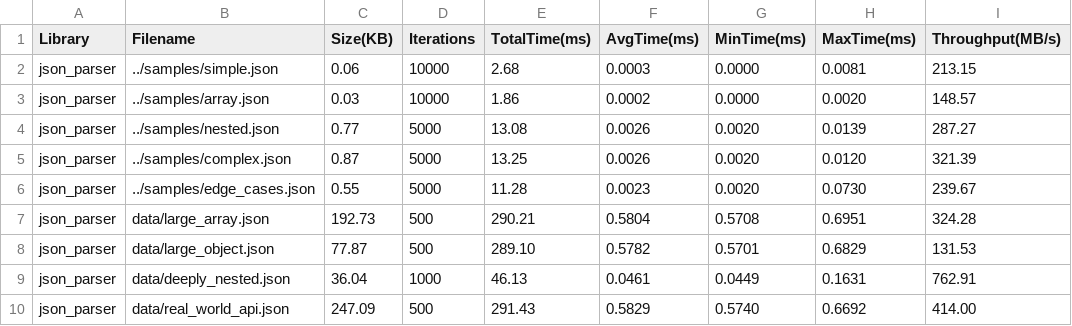
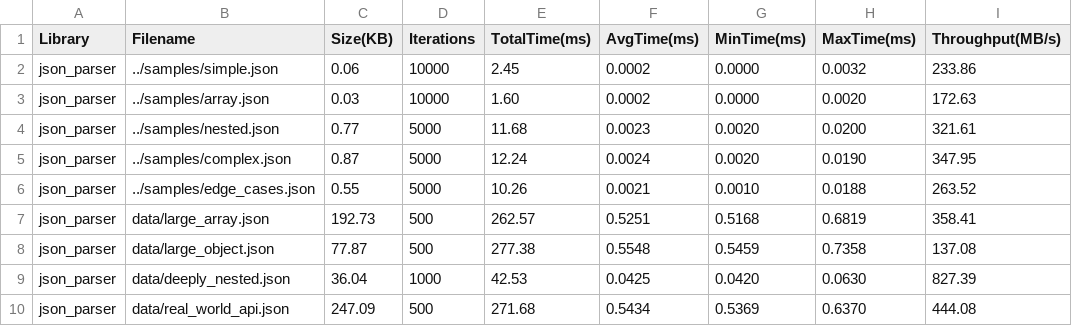
Before and after one commit to barsboldb/json_parser, a CSV file: benchmarks/results/json_parser_results.csv, drawn as a sheet.

```diff
--- a/benchmarks/results/json_parser_results.csv
+++ b/benchmarks/results/json_parser_results.csv
@@ -1,10 +1,10 @@
 Library,Filename,Size(KB),Iterations,TotalTime(ms),AvgTime(ms),MinTime(ms),MaxTime(ms),Throughput(MB/s)
-json_parser,../samples/simple.json,0.06,10000,2.68,0.0003,0.0000,0.0081,213.15
-json_parser,../samples/array.json,0.03,10000,1.86,0.0002,0.0000,0.0020,148.57
-json_parser,../samples/nested.json,0.77,5000,13.08,0.0026,0.0020,0.0139,287.27
-json_parser,../samples/complex.json,0.87,5000,13.25,0.0026,0.0020,0.0120,321.39
-json_parser,../samples/edge_cases.json,0.55,5000,11.28,0.0023,0.0020,0.0730,239.67
-json_parser,data/large_array.json,192.73,500,290.21,0.5804,0.5708,0.6951,324.28
-json_parser,data/large_object.json,77.87,500,289.10,0.5782,0.5701,0.6829,131.53
-json_parser,data/deeply_nested.json,36.04,1000,46.13,0.0461,0.0449,0.1631,762.91
-json_parser,data/real_world_api.json,247.09,500,291.43,0.5829,0.5740,0.6692,414.00
+json_parser,../samples/simple.json,0.06,10000,2.45,0.0002,0.0000,0.0032,233.86
+json_parser,../samples/array.json,0.03,10000,1.60,0.0002,0.0000,0.0020,172.63
+json_parser,../samples/nested.json,0.77,5000,11.68,0.0023,0.0020,0.0200,321.61
+json_parser,../samples/complex.json,0.87,5000,12.24,0.0024,0.0020,0.0190,347.95
+json_parser,../samples/edge_cases.json,0.55,5000,10.26,0.0021,0.0010,0.0188,263.52
+json_parser,data/large_array.json,192.73,500,262.57,0.5251,0.5168,0.6819,358.41
+json_parser,data/large_object.json,77.87,500,277.38,0.5548,0.5459,0.7358,137.08
+json_parser,data/deeply_nested.json,36.04,1000,42.53,0.0425,0.0420,0.0630,827.39
+json_parser,data/real_world_api.json,247.09,500,271.68,0.5434,0.5369,0.6370,444.08
```
Also changed, not shown: benchmarks/results/memory_json_parser.csv, benchmarks/results/memory_nodejs.csv, 8 other files.
